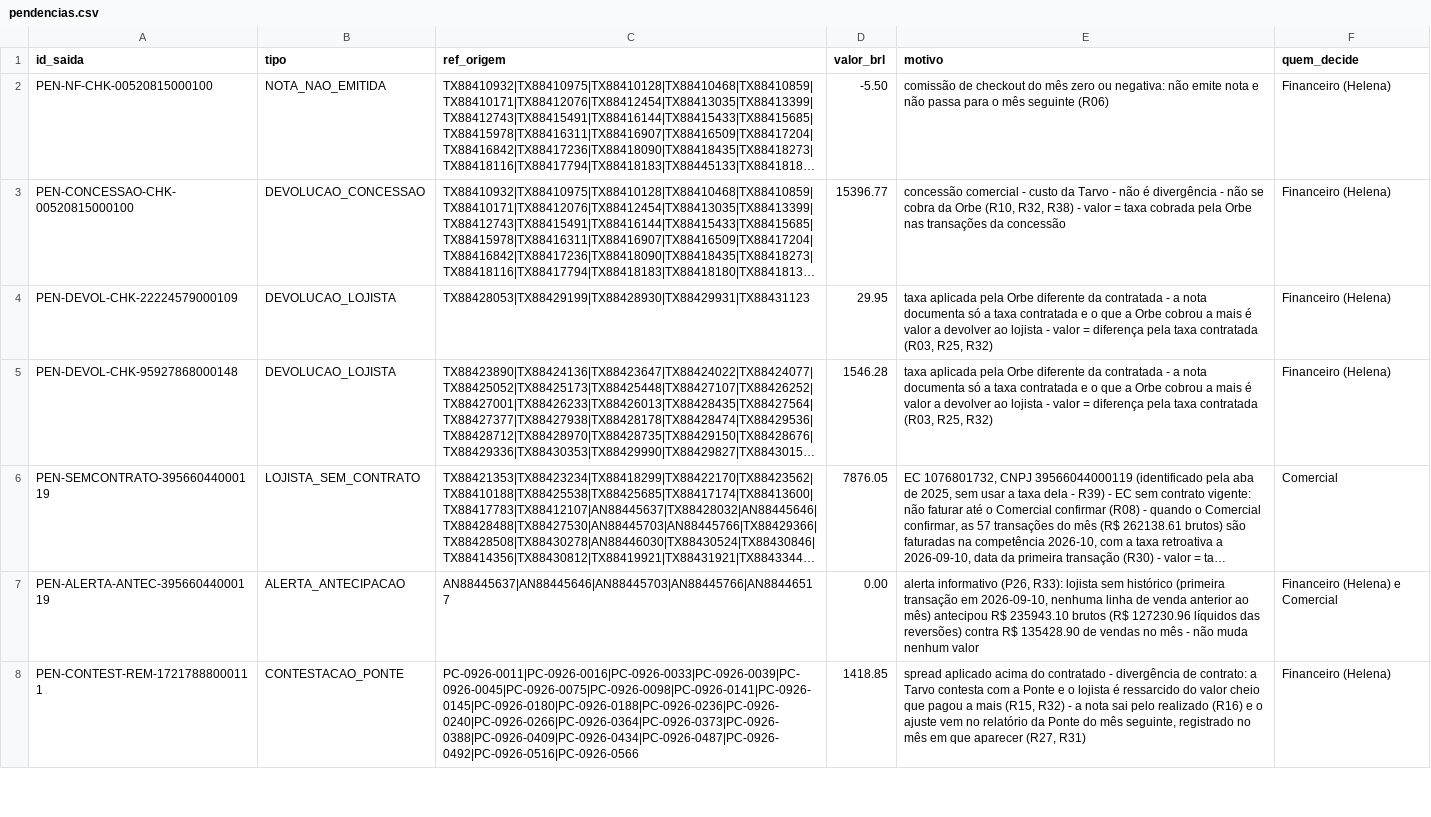
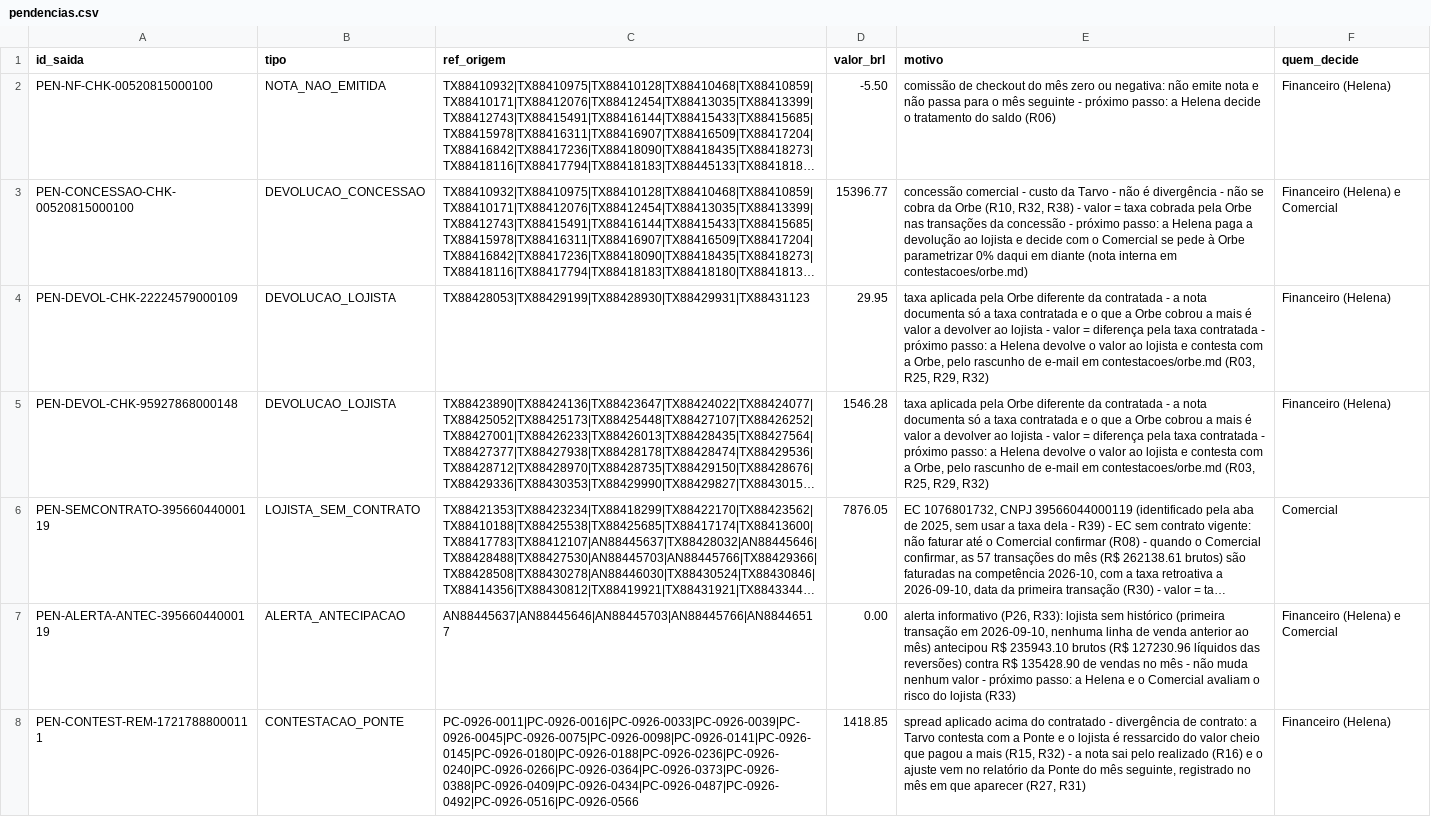
Before and after one commit to Tamura-cloud/DesbravadoresBarte, a CSV file: saida/pendencias.csv, drawn as a sheet; only a part is shown; long unchanged cells end in …; the diff covers the shown part only; the diff names each change by its address in the sheet, - before the commit and + after, or states it on an @@ line.

```diff
--- a/saida/pendencias.csv
+++ b/saida/pendencias.csv
-E2 (motivo): …mês seguinte (R06)
+E2 (motivo): …mês seguinte - próximo passo: a Helena decide o tratamento do saldo (R06)
-E3 (motivo): …da concessão
+E3 (motivo): …da concessão - próximo passo: a Helena paga a devolução ao lojista e decide com o Comercial se pede à Orbe parametrizar 0% daqui em diante (nota interna em contestacoes/orbe.md)
-F3 (quem_decide): Financeiro (Helena)
+F3 (quem_decide): Financeiro (Helena) e Comercial
-E4:E5 (motivo): …taxa contratada (R03, R25, R32)
+E4:E5 (motivo): …taxa contratada - próximo passo: a Helena devolve o valor ao lojista e contesta com a Orbe, pelo rascunho de e-mail em contestacoes/orbe.md (R03, R25, R29, R32)
-E7 (motivo): …nenhum valor
+E7 (motivo): …nenhum valor - próximo passo: a Helena e o Comercial avaliam o risco do lojista (R33)
```
Also changed, not shown: 5 edited cells elsewhere in this file, 18 other files.
